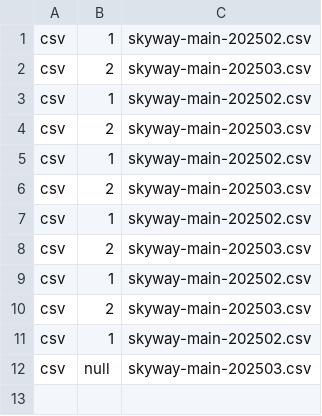
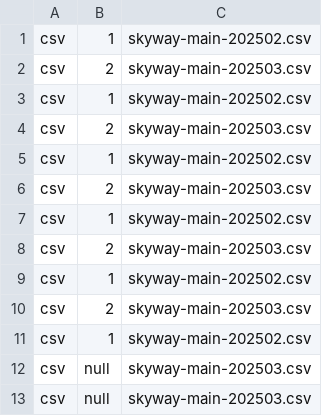
Before and after one commit to sktoushi/stash-utils, a CSV file: skyway-main-2025.csv, drawn as a sheet.

Commit message:
Update skyway-main-2025.csv

```diff
--- a/skyway-main-2025.csv
+++ b/skyway-main-2025.csv
@@ -12 +12,2 @@ csv,1,skyway-main-202502.csv
 csv,null,skyway-main-202503.csv
+csv,null,skyway-main-202503.csv
```
